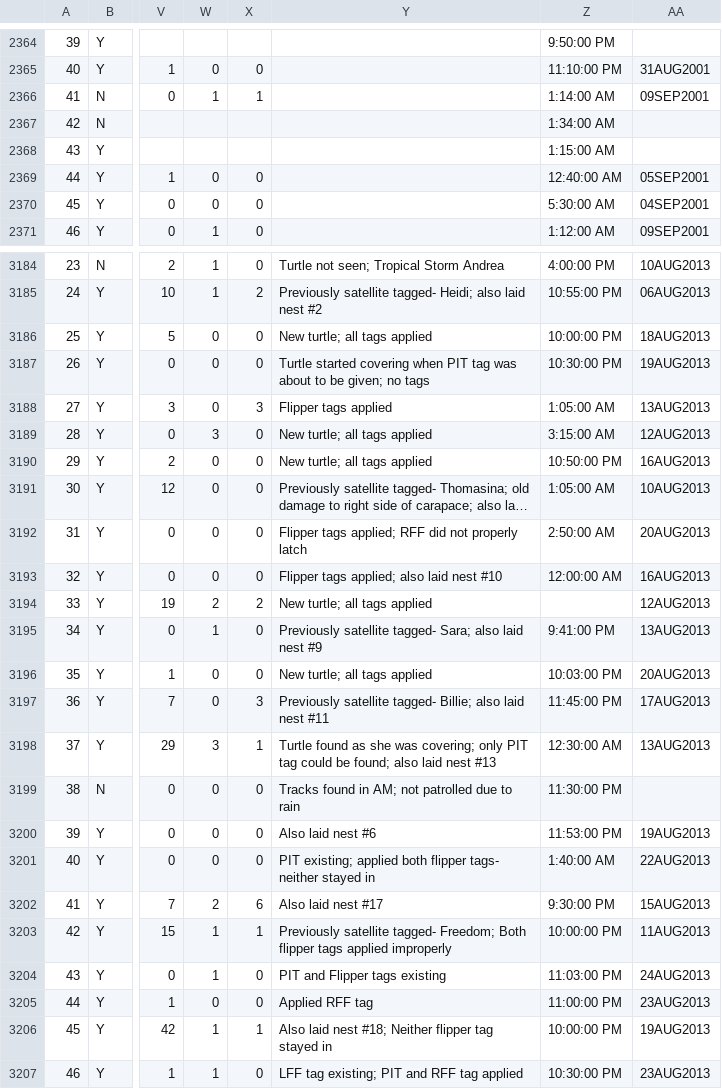
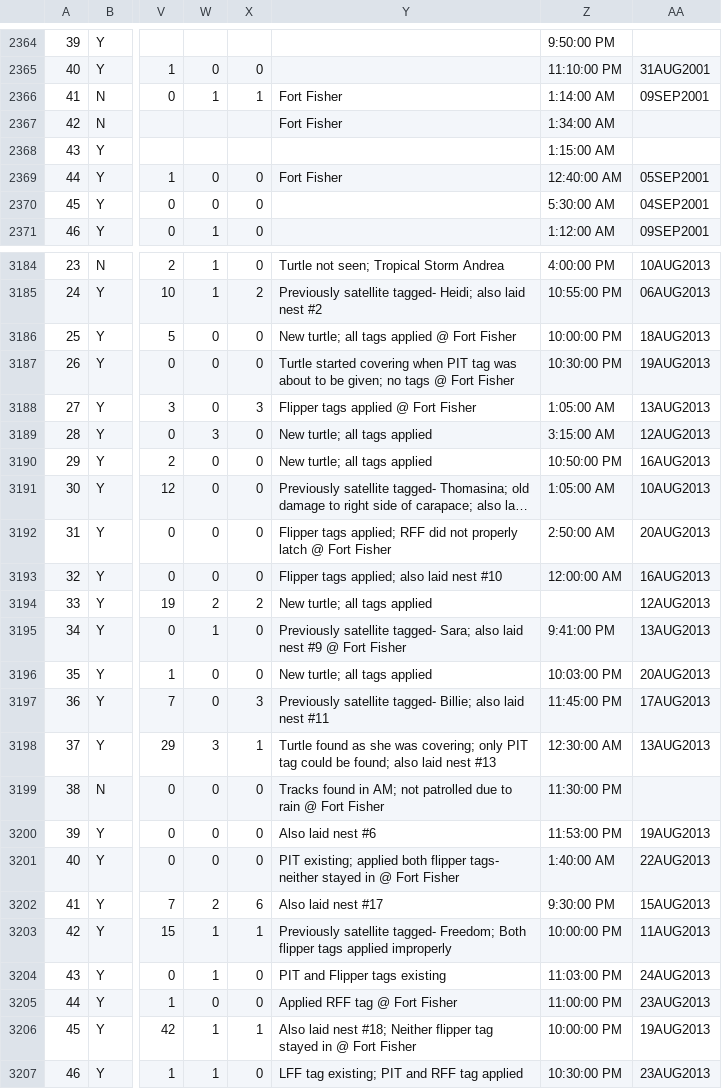
Before and after one commit to Chemmy96/BHIC, a CSV file: corrected_defaults.csv, drawn as a sheet; only a part is shown, gaps mark what is left out; long unchanged cells end in …; the diff covers the shown part only; the diff names each change by its address in the sheet, - before the commit and + after, or states it on an @@ line.

Commit message:
Add files via upload
Added fort fisher identifier to comments

```diff
--- a/corrected_defaults.csv
+++ b/corrected_defaults.csv
-Y2366:Y2367: (empty)
+Y2366:Y2367: Fort Fisher
-Y2369: (empty)
+Y2369: Fort Fisher
-Y3186: New turtle; all tags applied
+Y3186: New turtle; all tags applied @ Fort Fisher
-Y3187: …no tags
+Y3187: …no tags @ Fort Fisher
-Y3188: Flipper tags applied
+Y3188: Flipper tags applied @ Fort Fisher
-Y3192: …properly latch
+Y3192: …properly latch @ Fort Fisher
-Y3195: …nest #9
+Y3195: …nest #9 @ Fort Fisher
-Y3199: …to rain
+Y3199: …to rain @ Fort Fisher
-Y3201: …stayed in
+Y3201: …stayed in @ Fort Fisher
-Y3205: Applied RFF tag
+Y3205: Applied RFF tag @ Fort Fisher
-Y3206: …stayed in
+Y3206: …stayed in @ Fort Fisher
```
Also changed, not shown: 147 edited cells elsewhere in this file, 1 other file.
